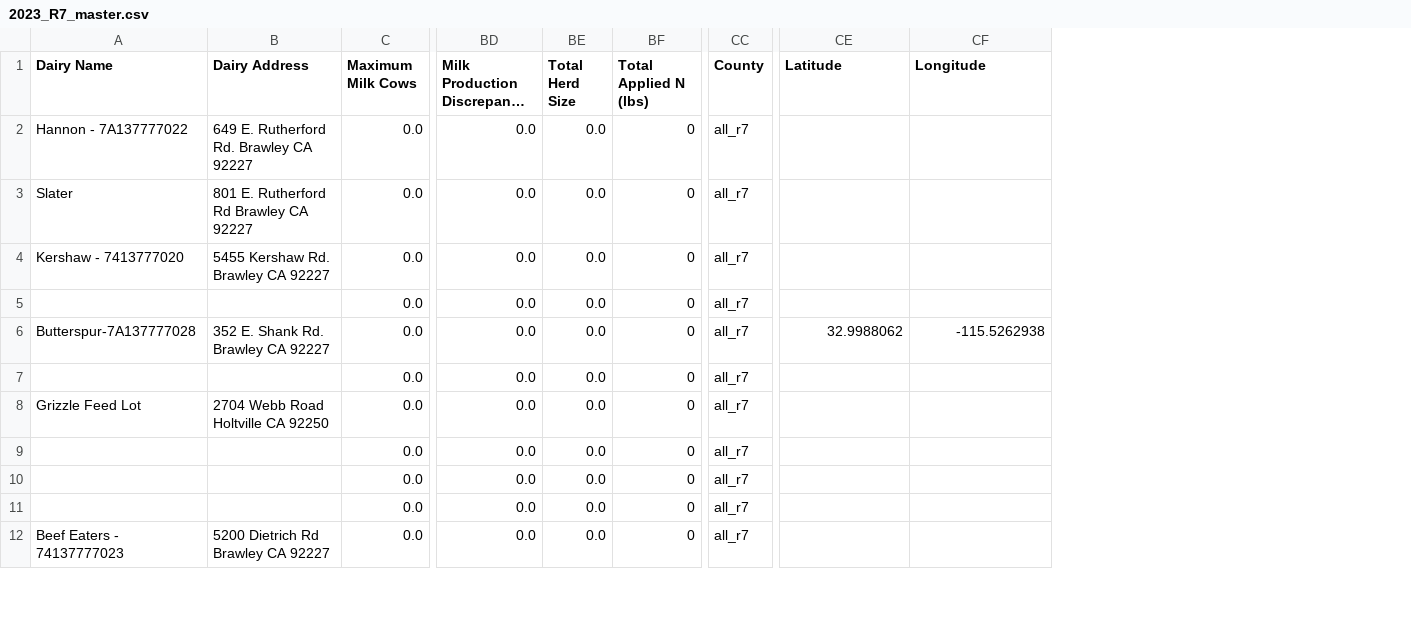
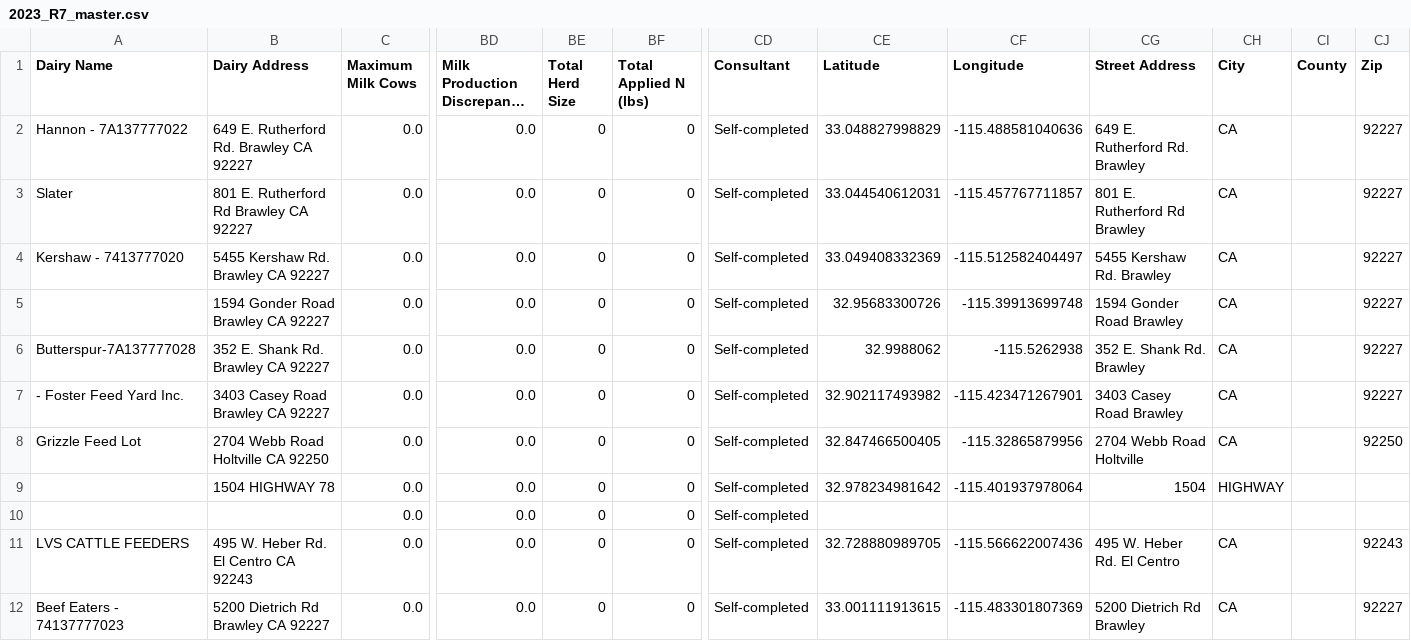
Before and after one commit to dalyw/ca-cafo-compliance, a CSV file: outputs/consolidated/2023_R7_master.csv, drawn as a sheet; only a part is shown, gaps mark what is left out; long unchanged cells end in …; removed rows and columns are numbered as before the commit, all else as after; the diff covers the shown part only; the diff names each change by its address in the sheet, - before the commit and + after, or states it on an @@ line.

```diff
--- a/outputs/consolidated/2023_R7_master.csv
+++ b/outputs/consolidated/2023_R7_master.csv
-column CC (County), rows 2-12: all all_r7
+column CD (Consultant), rows 2-12: all Self-completed
+column CG (Street Address), rows 2-12: 649 E. Rutherford Rd. Brawley | 801 E. Rutherford Rd Brawley | 5455 Kershaw Rd. Brawley | 1594 Gonder Road Brawley | 352 E. Shank Rd. Brawley | 3403 Casey Road Brawley | 2704 Webb Road Holtville | 1504 |  | 495 W. Heber Rd. El Centro | 5200 Dietrich Rd Brawley
+column CH (City), rows 2-12: CA | CA | CA | CA | CA | CA | CA | HIGHWAY |  | CA | CA
+column CI (County), empty
+column CJ (Zip), rows 2-12: 92227 | 92227 | 92227 | 92227 | 92227 | 92227 | 92250 |  |  | 92243 | 92227
-BE2:BE12 (Total Herd Size): 0.0
+BE2:BE12 (Total Herd Size): 0
-CE2 (Latitude): (empty)
+CE2 (Latitude): 33.048827998829
-CF2 (Longitude): (empty)
+CF2 (Longitude): -115.488581040636
-CE3 (Latitude): (empty)
+CE3 (Latitude): 33.044540612031
-CF3 (Longitude): (empty)
+CF3 (Longitude): -115.457767711857
-CE4 (Latitude): (empty)
+CE4 (Latitude): 33.049408332369
-CF4 (Longitude): (empty)
+CF4 (Longitude): -115.512582404497
-B5 (Dairy Address): (empty)
+B5 (Dairy Address): 1594 Gonder Road Brawley CA 92227
-CE5 (Latitude): (empty)
+CE5 (Latitude): 32.95683300726
-CF5 (Longitude): (empty)
+CF5 (Longitude): -115.39913699748
-A7 (Dairy Name): (empty)
+A7 (Dairy Name): - Foster Feed Yard Inc.
-B7 (Dairy Address): (empty)
+B7 (Dairy Address): 3403 Casey Road Brawley CA 92227
-CE7 (Latitude): (empty)
+CE7 (Latitude): 32.902117493982
-CF7 (Longitude): (empty)
+CF7 (Longitude): -115.423471267901
-CE8 (Latitude): (empty)
+CE8 (Latitude): 32.847466500405
-CF8 (Longitude): (empty)
+CF8 (Longitude): -115.32865879956
-B9 (Dairy Address): (empty)
+B9 (Dairy Address): 1504 HIGHWAY 78
-CE9 (Latitude): (empty)
+CE9 (Latitude): 32.978234981642
-CF9 (Longitude): (empty)
+CF9 (Longitude): -115.401937978064
-A11 (Dairy Name): (empty)
+A11 (Dairy Name): LVS CATTLE FEEDERS
-B11 (Dairy Address): (empty)
+B11 (Dairy Address): 495 W. Heber Rd. El Centro CA 92243
-CE11 (Latitude): (empty)
+CE11 (Latitude): 32.728880989705
-CF11 (Longitude): (empty)
+CF11 (Longitude): -115.566622007436
-CE12 (Latitude): (empty)
+CE12 (Latitude): 33.001111913615
-CF12 (Longitude): (empty)
+CF12 (Longitude): -115.483301807369
```
Also changed, not shown: 38 edited cells elsewhere in this file, outputs/2023/R5/fresno_madera/general_order/Fresno_madera_2023_general_order.csv, outputs/2023/R5/kings/general_order/Kings_2023_general_order.csv, 24 other files.
